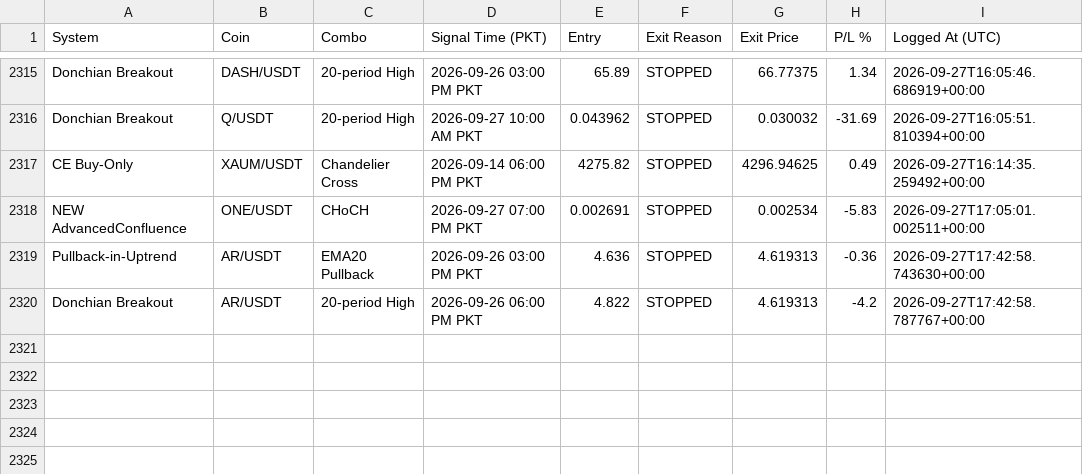
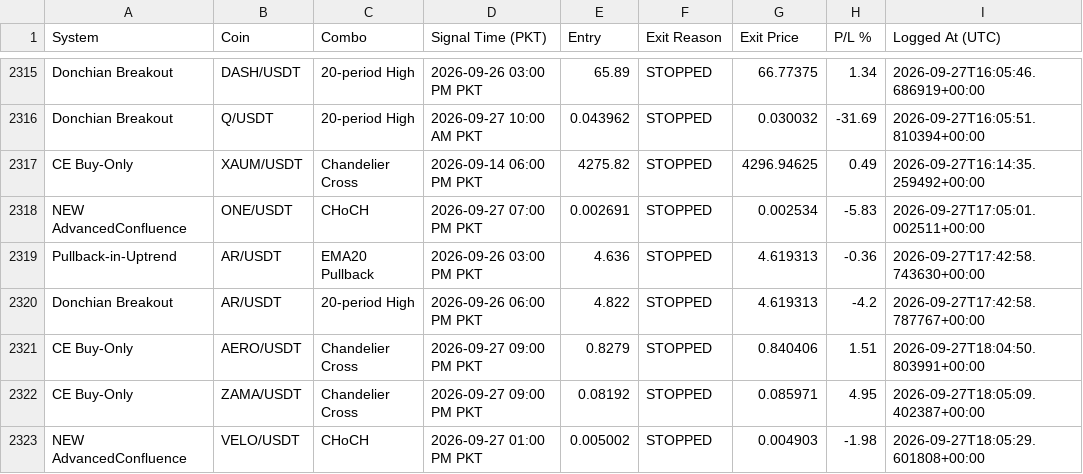
Before and after one commit to Asifali549/Asif-Ali, a CSV file: closed_trades_log.csv, drawn as a sheet; only a part is shown, gaps mark what is left out; the diff names each change by its address in the sheet, - before the commit and + after, or states it on an @@ line.

```diff
--- a/closed_trades_log.csv
+++ b/closed_trades_log.csv
+row 2321: CE Buy-Only | AERO/USDT | Chandelier Cross | 2026-09-27 09:00 PM PKT | 0.8279 | STOPPED | 0.840406 | 1.51 | 2026-09-27T18:04:50.803991+00:00
+row 2322: CE Buy-Only | ZAMA/USDT | Chandelier Cross | 2026-09-27 09:00 PM PKT | 0.08192 | STOPPED | 0.085971 | 4.95 | 2026-09-27T18:05:09.402387+00:00
+row 2323: NEW AdvancedConfluence | VELO/USDT | CHoCH | 2026-09-27 01:00 PM PKT | 0.005002 | STOPPED | 0.004903 | -1.98 | 2026-09-27T18:05:29.601808+00:00
```
Also changed, not shown: 3 other files.
